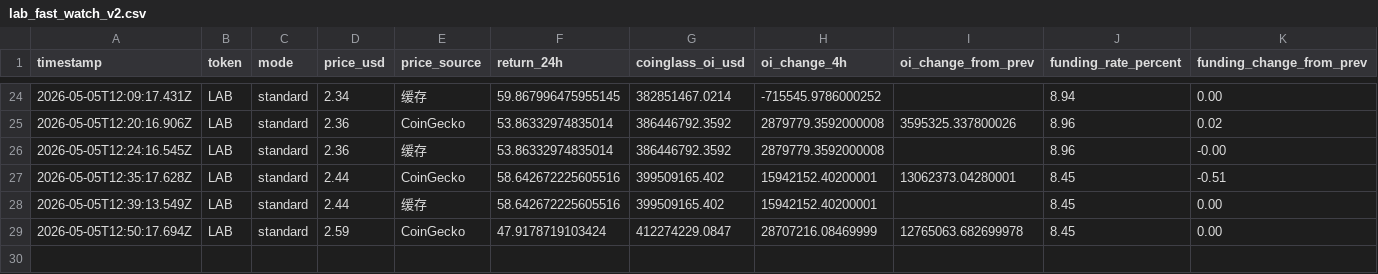
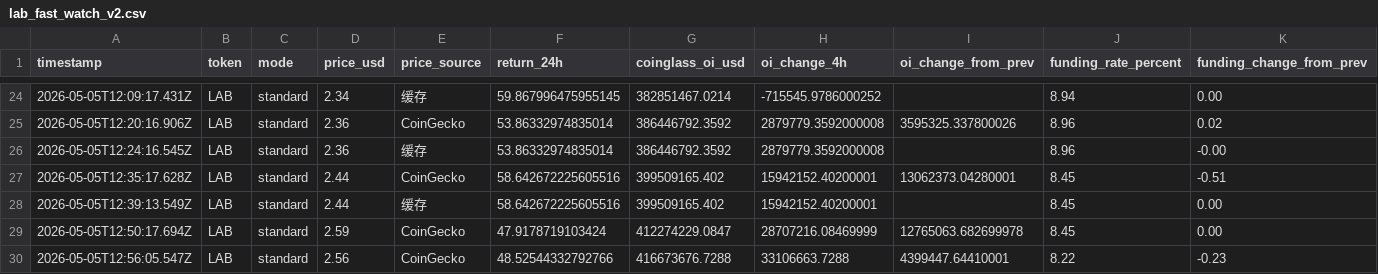
Before and after one commit to Xaxrich/okx-ai-quant-lab, a CSV file: data/altcoin/intelligence/lab/live/lab_fast_watch_v2.csv, drawn as a sheet; only a part is shown, gaps mark what is left out; rows hold the shown columns only; the diff names each change by its address in the sheet, - before the commit and + after, or states it on an @@ line.

```diff
--- a/data/altcoin/intelligence/lab/live/lab_fast_watch_v2.csv
+++ b/data/altcoin/intelligence/lab/live/lab_fast_watch_v2.csv
+row 30: 2026-05-05T12:56:05.547Z | LAB | standard | 2.56 | CoinGecko | 48.52544332792766 | 416673676.7288 | 33106663.7288 | 4399447.64410001 | 8.22 | -0.23
```
Also changed, not shown: 16 other files.
